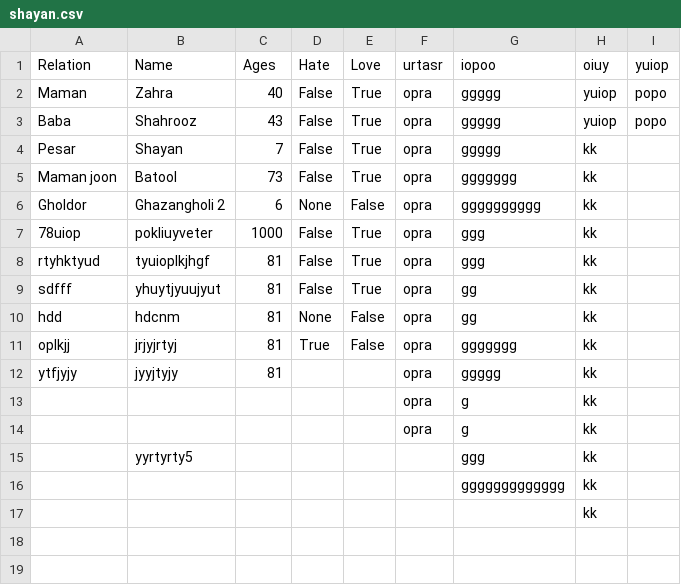
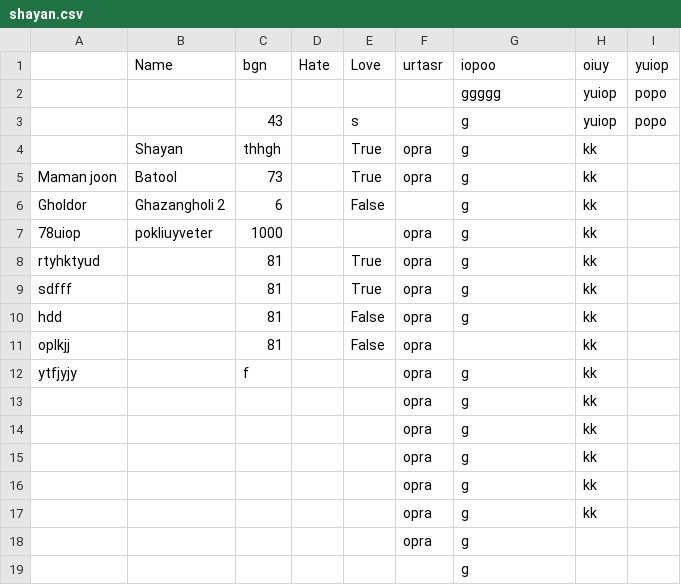
Before and after one commit to shayanjanbaz/hello_python, a CSV file: shayan.csv, drawn as a sheet.

```diff
--- a/shayan.csv
+++ b/shayan.csv
@@ -1,17 +1,19 @@
-Relation," Name"," Ages",Hate," Love",urtasr,iopoo,oiuy,yuiop
-Maman," Zahra"," 40",False," True",opra,ggggg,yuiop,popo
-Baba," Shahrooz"," 43",False," True",opra,ggggg,yuiop,popo
-Pesar," Shayan"," 7",False," True",opra,ggggg,kk,
-Maman joon," Batool"," 73",False," True",opra,ggggggg,kk,
-Gholdor," Ghazangholi 2"," 6",None," False",opra,gggggggggg,kk,
-78uiop,pokliuyveter,1000,False,True,opra,ggg,kk,
-rtyhktyud,tyuioplkjhgf,81,False,True,opra,ggg,kk,
-sdfff,yhuytjyuujyut,81,False,True,opra,gg,kk,
-hdd,hdcnm,81,None,False,opra,gg,kk,
-oplkjj,jrjyjrtyj,81,True,False,opra,ggggggg,kk,
-ytfjyjy,jyyjtyjy,81,,,opra,ggggg,kk,
+," Name",bgn,Hate," Love",urtasr,iopoo,oiuy,yuiop
+,,,,,,ggggg,yuiop,popo
+,," 43",,s,,g,yuiop,popo
+," Shayan",thhgh,," True",opra,g,kk,
+Maman joon," Batool"," 73",," True",opra,g,kk,
+Gholdor," Ghazangholi 2"," 6",," False",,g,kk,
+78uiop,pokliuyveter,1000,,,opra,g,kk,
+rtyhktyud,,81,,True,opra,g,kk,
+sdfff,,81,,True,opra,g,kk,
+hdd,,81,,False,opra,g,kk,
+oplkjj,,81,,False,opra,,kk,
+ytfjyjy,,f,,,opra,g,kk,
 ,,,,,opra,g,kk,
 ,,,,,opra,g,kk,
-,yyrtyrty5,,,,,ggg,kk,
-,,,,,,ggggggggggggg,kk,
-,,,,,,,kk,
+,,,,,opra,g,kk,
+,,,,,opra,g,kk,
+,,,,,opra,g,kk,
+,,,,,opra,g
+,,,,,,g
```
Also changed, not shown: 2 other files.
